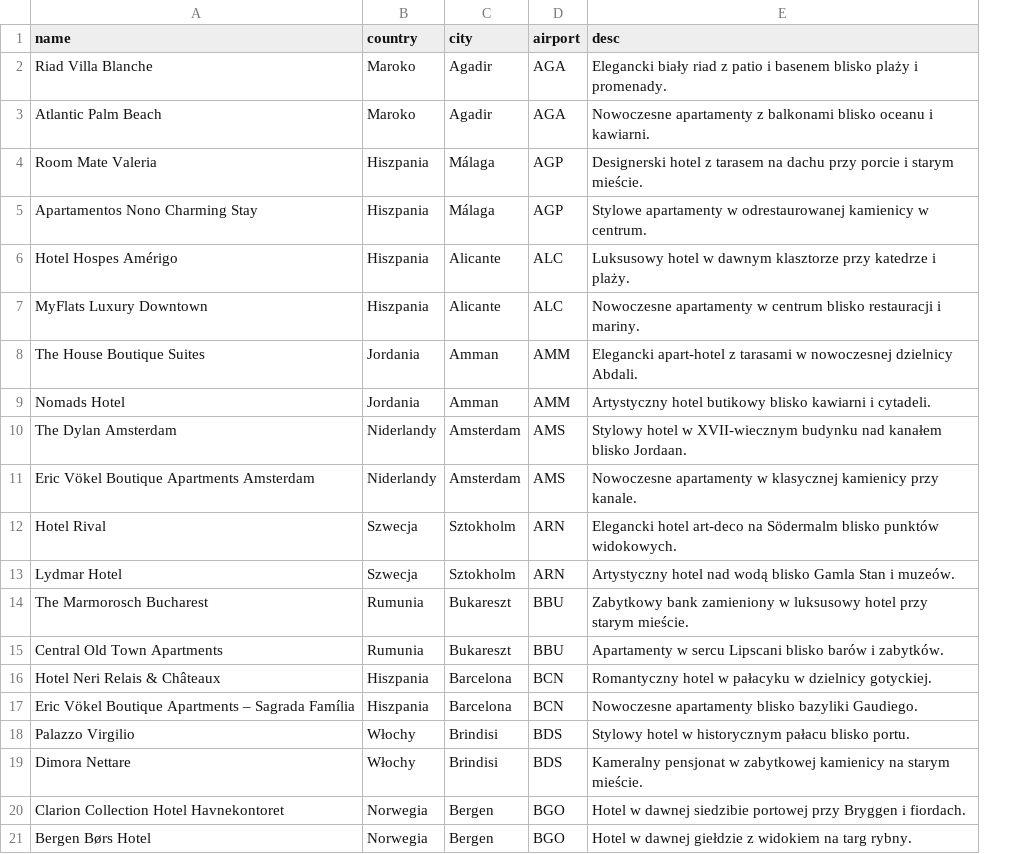
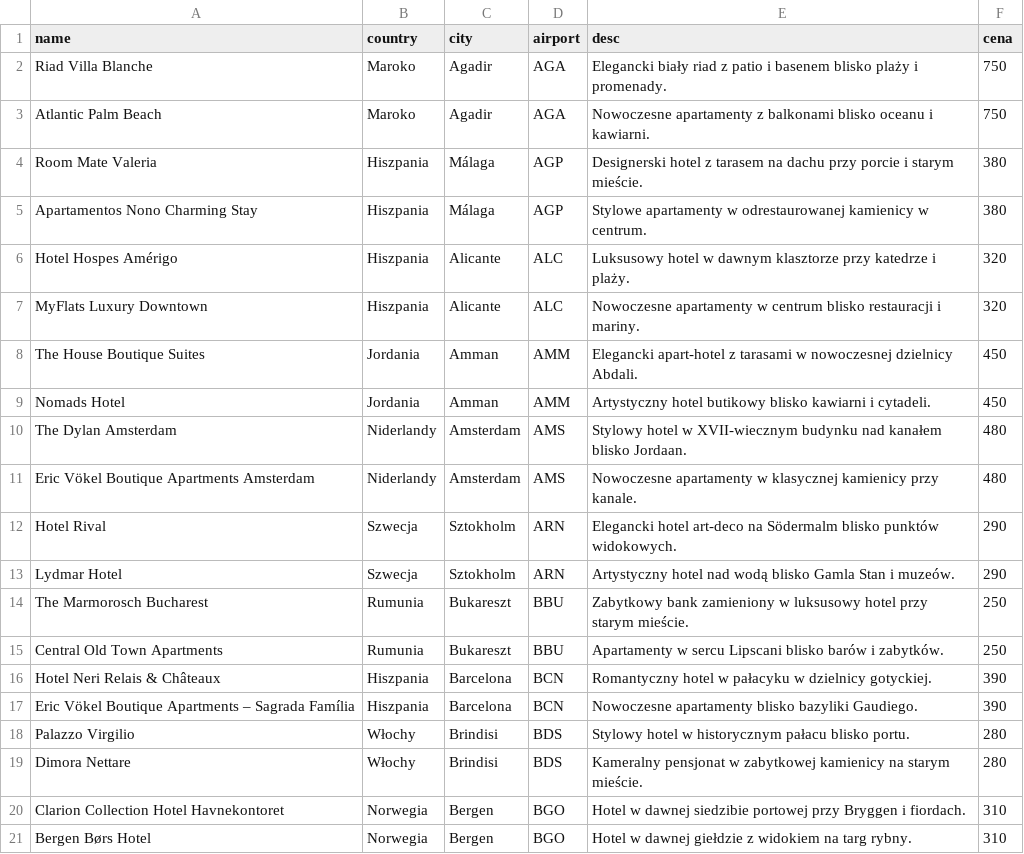
Before and after one commit to Mackin1232/zaawansowane-programowanie, a CSV file: db/base_data/locations.csv, drawn as a sheet; the diff names each change by its address in the sheet, - before the commit and + after, or states it on an @@ line.

Commit message:
usunięcie duplikatow z Flights, dodanie ceny do Locations

```diff
--- a/db/base_data/locations.csv
+++ b/db/base_data/locations.csv
+column F (cena), rows 2-21: 750 | 750 | 380 | 380 | 320 | 320 | 450 | 450 | 480 | 480 | 290 | 290 | 250 | 250 | 390 | 390 | 280 | 280 | 310 | 310
```
Also changed, not shown: 3 other files.
